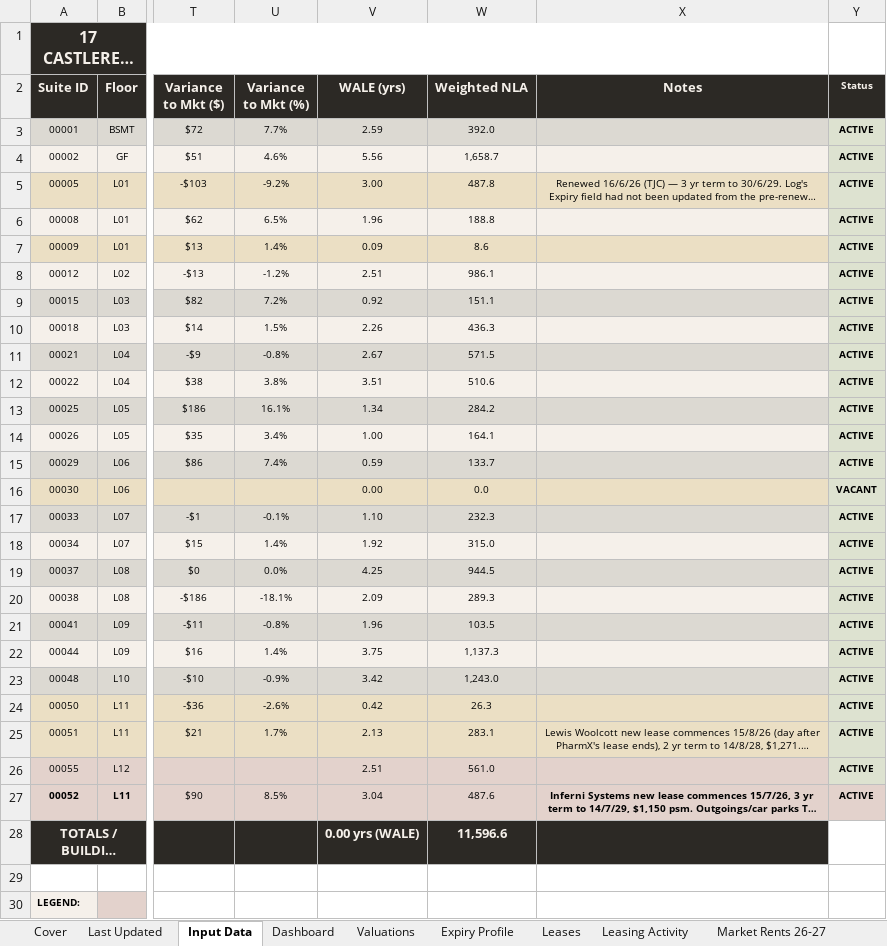
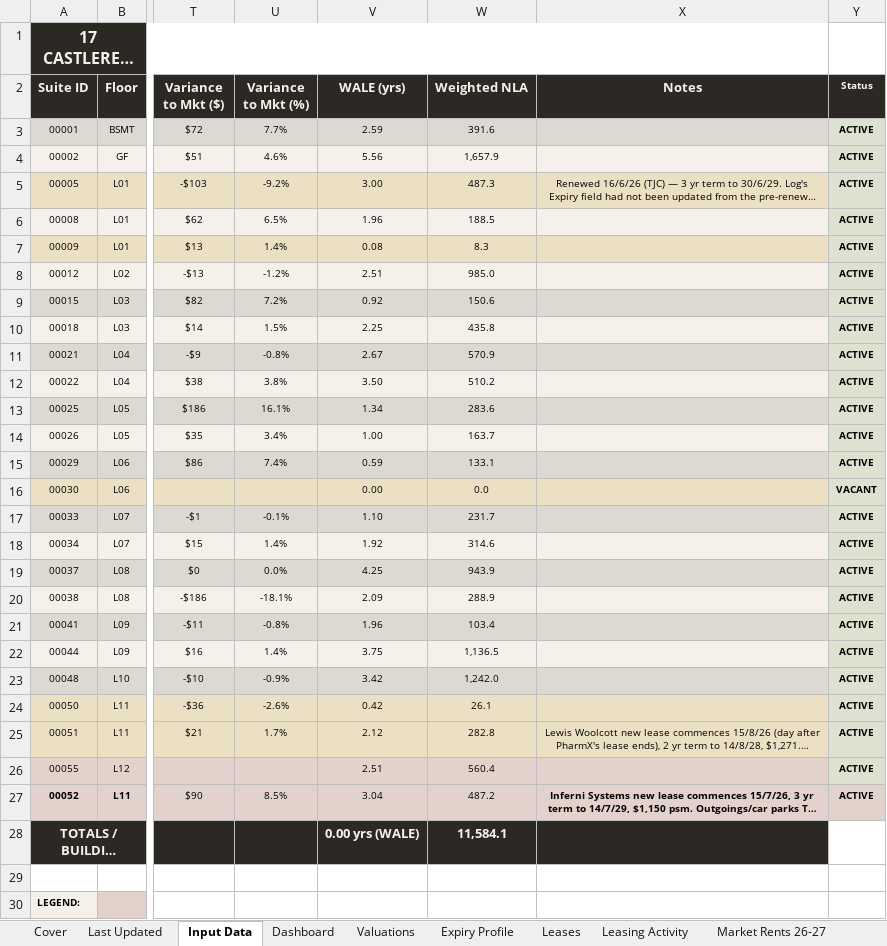
Before and after one commit to JakeG-Dakota/portfolio-dashboard-v2, an Excel workbook: public/data/17_castlereagh.xlsx, sheet Input Data, drawn as a sheet; only a part is shown, gaps mark what is left out; long unchanged cells end in …; values as stored, in another font and other column widths than the file's, no borders; the diff names each change by its address in the sheet, - before the commit and + after, or states it on an @@ line.

```diff
--- a/public/data/17_castlereagh.xlsx (sheet Input Data)
+++ b/public/data/17_castlereagh.xlsx (sheet Input Data)
-W3 (Weighted NLA): 392.0
+W3 (Weighted NLA): 391.6
-W4 (Weighted NLA): 1,658.7
+W4 (Weighted NLA): 1,657.9
-W5 (Weighted NLA): 487.8
+W5 (Weighted NLA): 487.3
-W6 (Weighted NLA): 188.8
+W6 (Weighted NLA): 188.5
-V7 (WALE (yrs)): 0.09
+V7 (WALE (yrs)): 0.08
-W7 (Weighted NLA): 8.6
+W7 (Weighted NLA): 8.3
-W8 (Weighted NLA): 986.1
+W8 (Weighted NLA): 985.0
-W9 (Weighted NLA): 151.1
+W9 (Weighted NLA): 150.6
-V10 (WALE (yrs)): 2.26
+V10 (WALE (yrs)): 2.25
-W10 (Weighted NLA): 436.3
+W10 (Weighted NLA): 435.8
-W11 (Weighted NLA): 571.5
+W11 (Weighted NLA): 570.9
-V12 (WALE (yrs)): 3.51
+V12 (WALE (yrs)): 3.50
-W12 (Weighted NLA): 510.6
+W12 (Weighted NLA): 510.2
-W13 (Weighted NLA): 284.2
+W13 (Weighted NLA): 283.6
-W14 (Weighted NLA): 164.1
+W14 (Weighted NLA): 163.7
-W15 (Weighted NLA): 133.7
+W15 (Weighted NLA): 133.1
-W17 (Weighted NLA): 232.3
+W17 (Weighted NLA): 231.7
-W18 (Weighted NLA): 315.0
+W18 (Weighted NLA): 314.6
-W19 (Weighted NLA): 944.5
+W19 (Weighted NLA): 943.9
-W20 (Weighted NLA): 289.3
+W20 (Weighted NLA): 288.9
-W21 (Weighted NLA): 103.5
+W21 (Weighted NLA): 103.4
-W22 (Weighted NLA): 1,137.3
+W22 (Weighted NLA): 1,136.5
-W23 (Weighted NLA): 1,243.0
+W23 (Weighted NLA): 1,242.0
-W24 (Weighted NLA): 26.3
+W24 (Weighted NLA): 26.1
-V25 (WALE (yrs)): 2.13
+V25 (WALE (yrs)): 2.12
-W25 (Weighted NLA): 283.1
+W25 (Weighted NLA): 282.8
-W26 (Weighted NLA): 561.0
+W26 (Weighted NLA): 560.4
-W27 (Weighted NLA): 487.6
+W27 (Weighted NLA): 487.2
-W28 (Weighted NLA): 11,596.6
+W28 (Weighted NLA): 11,584.1
```
Also changed, not shown: sheet Dashboard, sheet Leases, sheet Expiry Profile, sheet Building Expiry Profile, sheet NER Tracking, sheet Stack Plan, charts or pictures, public/data/1_elizabeth_plaza.xlsx.
